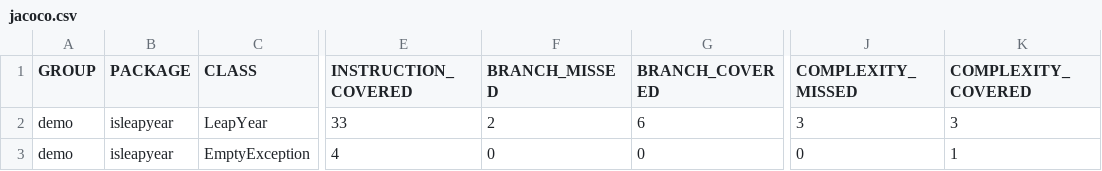
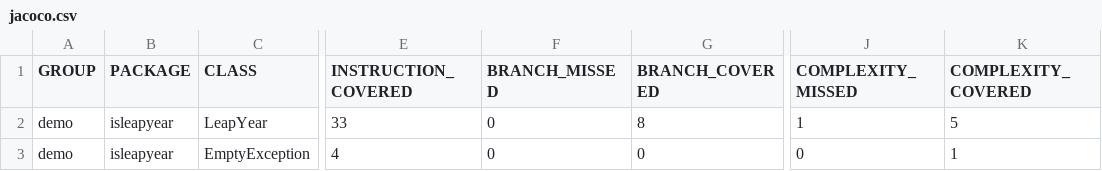
Before and after one commit to aimarsanm/isLeapYear, a CSV file: target/site/jacoco/jacoco.csv, drawn as a sheet; only a part is shown, gaps mark what is left out; the diff names each change by its address in the sheet, - before the commit and + after, or states it on an @@ line.

```diff
--- a/target/site/jacoco/jacoco.csv
+++ b/target/site/jacoco/jacoco.csv
-F2 (BRANCH_MISSED): 2
+F2 (BRANCH_MISSED): 0
-G2 (BRANCH_COVERED): 6
+G2 (BRANCH_COVERED): 8
-J2 (COMPLEXITY_MISSED): 3
+J2 (COMPLEXITY_MISSED): 1
-K2 (COMPLEXITY_COVERED): 3
+K2 (COMPLEXITY_COVERED): 5
```
Also changed, not shown: 18 other files.
